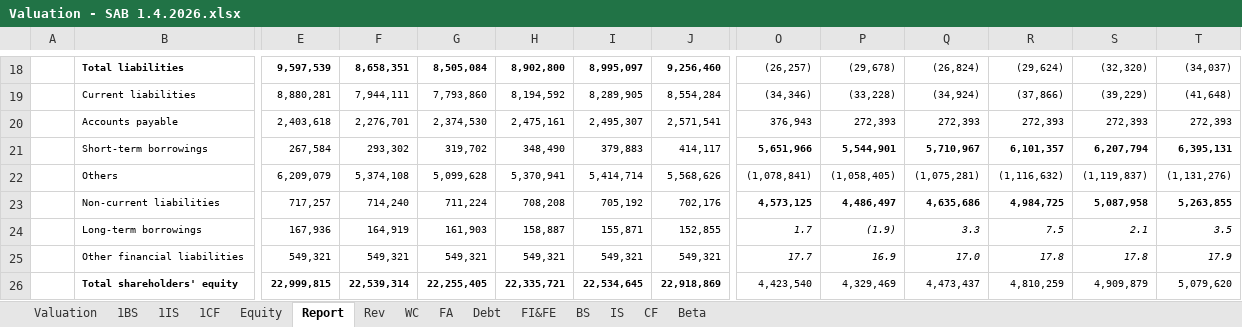
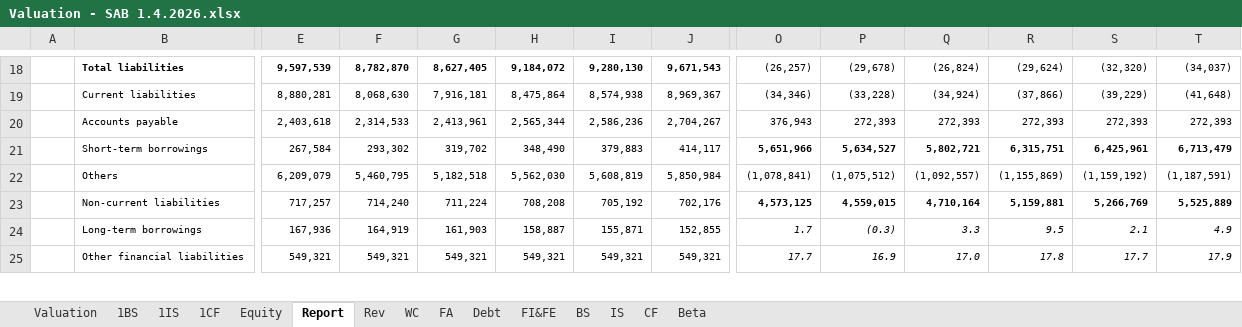
Before and after one commit to minhhuyen02/equity-research-portfolio, an Excel workbook: Valuation - SAB 1.4.2026.xlsx, sheet Report, drawn as a sheet; only a part is shown, gaps mark what is left out; values as stored, in another font and other column widths than the file's, no borders; charts and pictures not drawn; removed rows and columns are numbered as before the commit, all else as after; rows hold the shown columns only; the diff covers the shown part only; the diff names each change by its address in the sheet, - before the commit and + after, or states it on an @@ line.

```diff
--- a/Valuation - SAB 1.4.2026.xlsx (sheet Report)
+++ b/Valuation - SAB 1.4.2026.xlsx (sheet Report)
-F18: 8,658,351
+F18: 8,782,870
-G18: 8,505,084
+G18: 8,627,405
-H18: 8,902,800
+H18: 9,184,072
-I18: 8,995,097
+I18: 9,280,130
-J18: 9,256,460
+J18: 9,671,543
-F19: 7,944,111
+F19: 8,068,630
-G19: 7,793,860
+G19: 7,916,181
-H19: 8,194,592
+H19: 8,475,864
-I19: 8,289,905
+I19: 8,574,938
-J19: 8,554,284
+J19: 8,969,367
-F20: 2,276,701
+F20: 2,314,533
-G20: 2,374,530
+G20: 2,413,961
-H20: 2,475,161
+H20: 2,565,344
-I20: 2,495,307
+I20: 2,586,236
-J20: 2,571,541
+J20: 2,704,267
-P21: 5,544,901
+P21: 5,634,527
-Q21: 5,710,967
+Q21: 5,802,721
-R21: 6,101,357
+R21: 6,315,751
-S21: 6,207,794
+S21: 6,425,961
-T21: 6,395,131
+T21: 6,713,479
-row 22:  | Others | 6,209,079 | 5,374,108 | 5,099,628 | 5,370,941 | 5,414,714 | 5,568,626 | (1,078,841) | (1,058,405) | (1,075,281) | (1,116,632) | (1,119,837) | (1,131,276)
+row 22:  | Others | 6,209,079 | 5,460,795 | 5,182,518 | 5,562,030 | 5,608,819 | 5,850,984 | (1,078,841) | (1,075,512) | (1,092,557) | (1,155,869) | (1,159,192) | (1,187,591)
-P23: 4,486,497
+P23: 4,559,015
-Q23: 4,635,686
+Q23: 4,710,164
-R23: 4,984,725
+R23: 5,159,881
-S23: 5,087,958
+S23: 5,266,769
-T23: 5,263,855
+T23: 5,525,889
-P24: (1.9)
+P24: (0.3)
-R24: 7.5
+R24: 9.5
-T24: 3.5
+T24: 4.9
-S25: 17.8
+S25: 17.7
-row 26:  | Total shareholders' equity | 22,999,815 | 22,539,314 | 22,255,405 | 22,335,721 | 22,534,645 | 22,918,869 | 4,423,540 | 4,329,469 | 4,473,437 | 4,810,259 | 4,909,879 | 5,079,620
```
Also changed, not shown: 17 added rows, 16 removed rows and 204 edited cells elsewhere in this sheet, sheet 1BS, sheet 1CF, sheet Rev, sheet Valuation, sheet WC, sheet 1IS, 3 more sheets.
